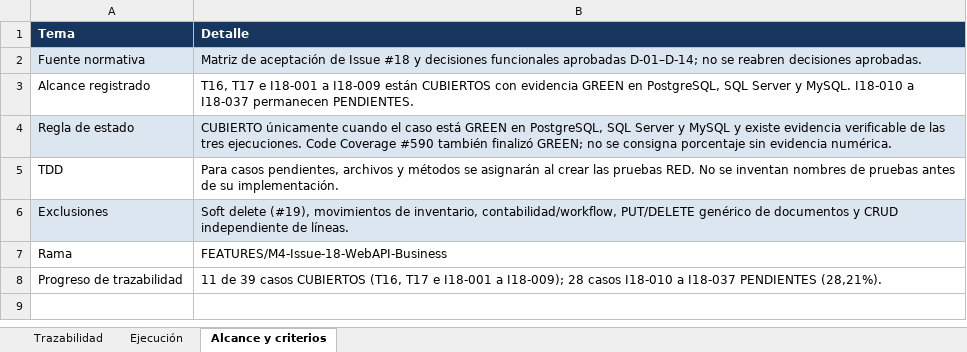
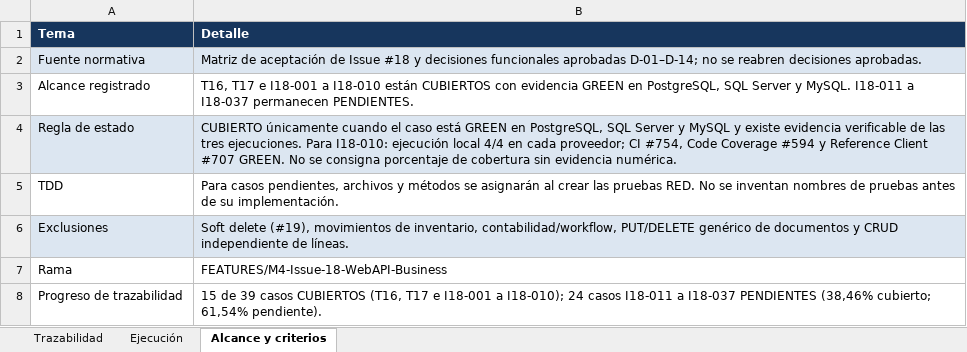
Before and after one commit to Kukulcan-Software-Designer/KUKULCAN.SharedKernel.Example, an Excel workbook: Documentation/Functional/Issue_18_T16-T17_I18-001-I18-037_Traceability.xlsx, sheet Alcance y criterios, drawn as a sheet; values as stored, in another font and other column widths than the file's, no borders; the diff names each change by its address in the sheet, - before the commit and + after, or states it on an @@ line.

```diff
--- a/Documentation/Functional/Issue_18_T16-T17_I18-001-I18-037_Traceability.xlsx (sheet Alcance y criterios)
+++ b/Documentation/Functional/Issue_18_T16-T17_I18-001-I18-037_Traceability.xlsx (sheet Alcance y criterios)
-B3 (Detalle): …I18-001 a I18-009 están CUBIERTOS con evidencia GREEN en PostgreSQL, SQL Server y MySQL. I18-010 a I18-037…
+B3 (Detalle): …I18-001 a I18-010 están CUBIERTOS con evidencia GREEN en PostgreSQL, SQL Server y MySQL. I18-011 a I18-037…
-B4 (Detalle): …tres ejecuciones. Code Coverage #590 también finalizó GREEN; no se consigna porcentaje sin evidencia…
+B4 (Detalle): …tres ejecuciones. Para I18-010: ejecución local 4/4 en cada proveedor; CI #754, Code Coverage #594 y Reference Client #707 GREEN. No se consigna porcentaje de cobertura sin evidencia…
-B8 (Detalle): 11 de 39 casos CUBIERTOS (T16, T17 e I18-001 a I18-009); 28 casos I18-010 a I18-037 PENDIENTES (28,21%).
+B8 (Detalle): 15 de 39 casos CUBIERTOS (T16, T17 e I18-001 a I18-010); 24 casos I18-011 a I18-037 PENDIENTES (38,46% cubierto; 61,54% pendiente).
```
Also changed, not shown: sheet Ejecución, sheet Trazabilidad, 2 other files.
